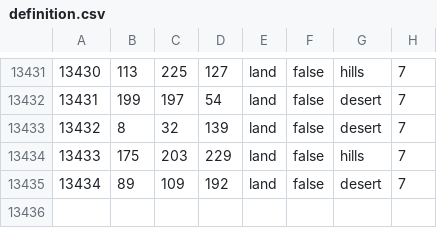
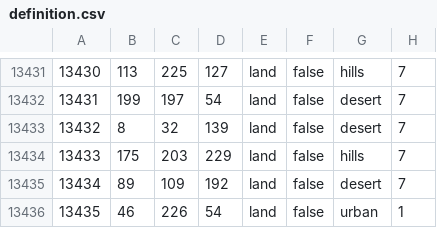
Before and after one commit to ECModder/2025-Dragon-Vs.-Eagle, a CSV file: map/definition.csv, drawn as a sheet; only a part is shown, gaps mark what is left out; the diff names each change by its address in the sheet, - before the commit and + after, or states it on an @@ line.

```diff
--- a/map/definition.csv
+++ b/map/definition.csv
+row 13436: 13435 | 46 | 226 | 54 | land | false | urban | 1
```
Also changed, not shown: 9 other files.
